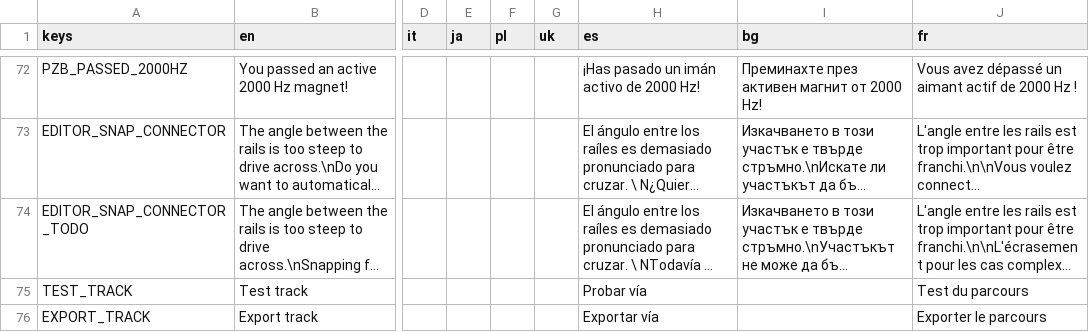
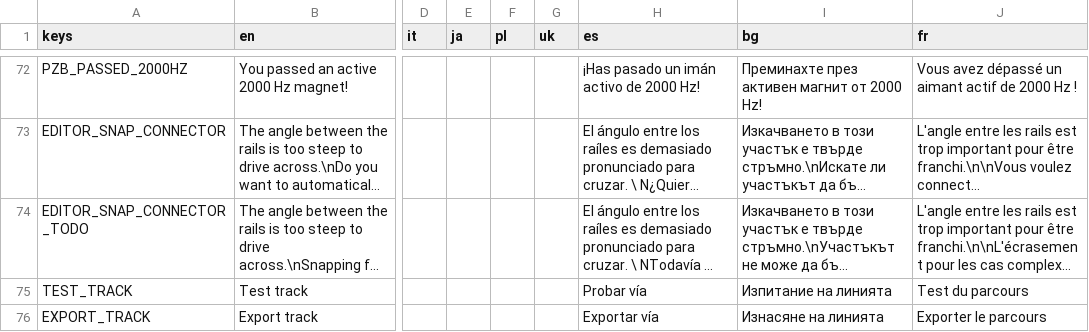
Before and after one commit to Libre-TrainSim/Libre-TrainSim, a CSV file: src/Translations/Ingame.csv, drawn as a sheet; only a part is shown, gaps mark what is left out; long unchanged cells end in …; the diff names each change by its address in the sheet, - before the commit and + after, or states it on an @@ line.

Commit message:
updated bg translation

```diff
--- a/src/Translations/Ingame.csv
+++ b/src/Translations/Ingame.csv
-I75 (bg): (empty)
+I75 (bg): Изпитание на линията
-I76 (bg): (empty)
+I76 (bg): Изнасяне на линията
```
